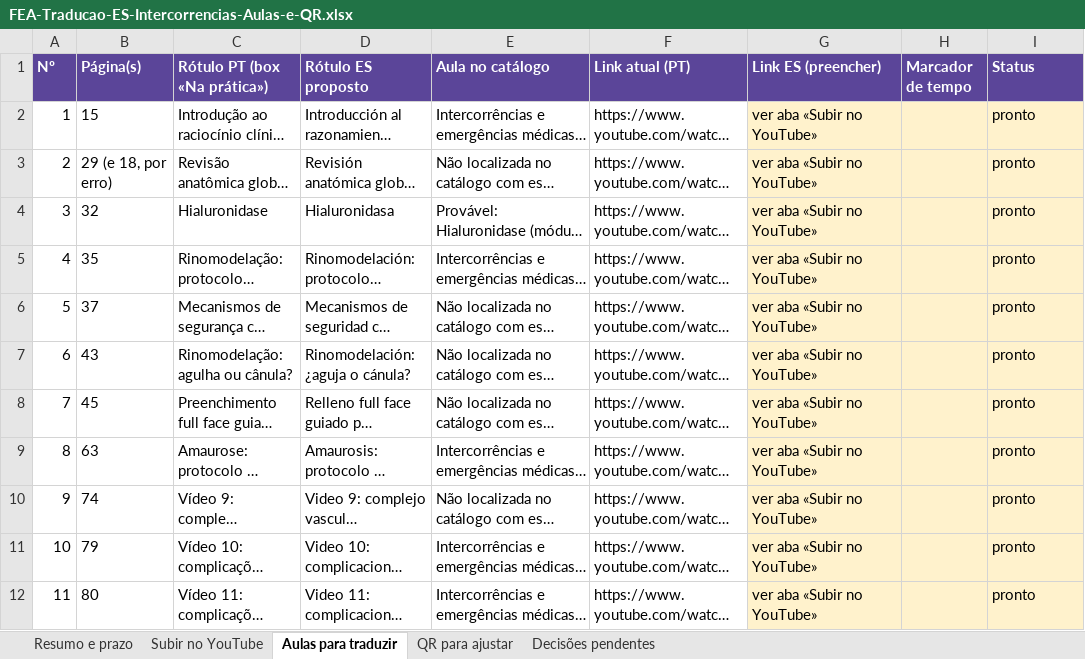
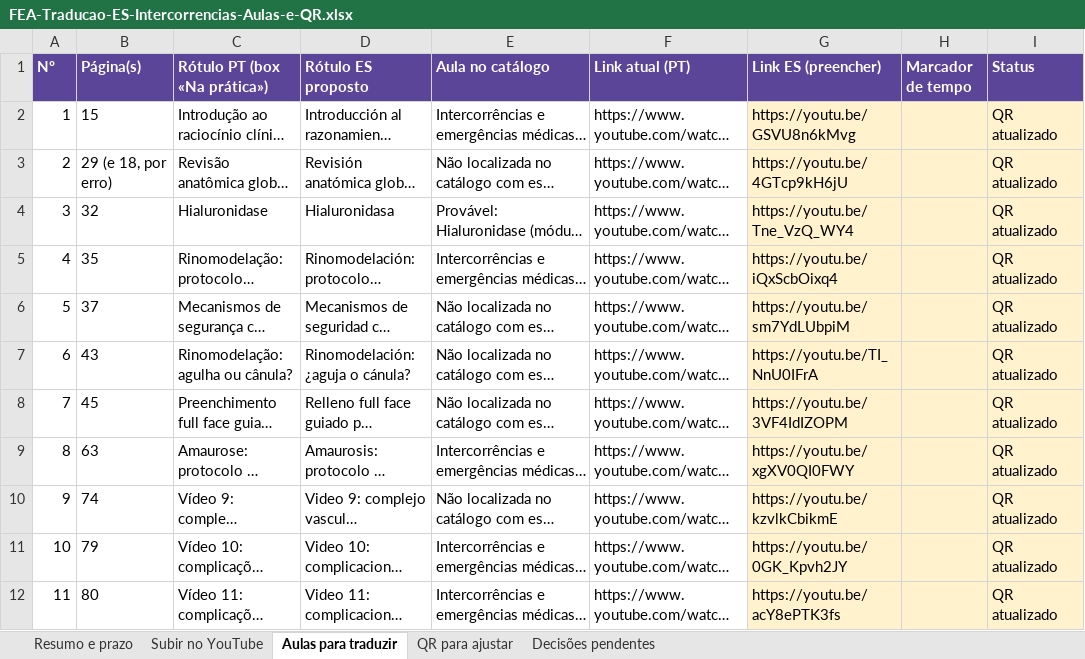
Before and after one commit to gestaodeprojetos-dot/FEA, an Excel workbook: FEA-traducao-intercorrencias/FEA-Traducao-ES-Intercorrencias-Aulas-e-QR.xlsx, sheet Aulas para traduzir, drawn as a sheet; long unchanged cells end in …; values as stored, in another font and other column widths than the file's, no borders; the diff names each change by its address in the sheet, - before the commit and + after, or states it on an @@ line.

```diff
--- a/FEA-traducao-intercorrencias/FEA-Traducao-ES-Intercorrencias-Aulas-e-QR.xlsx (sheet Aulas para traduzir)
+++ b/FEA-traducao-intercorrencias/FEA-Traducao-ES-Intercorrencias-Aulas-e-QR.xlsx (sheet Aulas para traduzir)
-G2 (Link ES (preencher)): ver aba «Subir no YouTube»
+G2 (Link ES (preencher)): https://youtu.be/GSVU8n6kMvg
-I2:I12 (Status): pronto
+I2:I12 (Status): QR atualizado
-G3 (Link ES (preencher)): ver aba «Subir no YouTube»
+G3 (Link ES (preencher)): https://youtu.be/4GTcp9kH6jU
-G4 (Link ES (preencher)): ver aba «Subir no YouTube»
+G4 (Link ES (preencher)): https://youtu.be/Tne_VzQ_WY4
-G5 (Link ES (preencher)): ver aba «Subir no YouTube»
+G5 (Link ES (preencher)): https://youtu.be/iQxScbOixq4
-G6 (Link ES (preencher)): ver aba «Subir no YouTube»
+G6 (Link ES (preencher)): https://youtu.be/sm7YdLUbpiM
-G7 (Link ES (preencher)): ver aba «Subir no YouTube»
+G7 (Link ES (preencher)): https://youtu.be/TI_NnU0IFrA
-G8 (Link ES (preencher)): ver aba «Subir no YouTube»
+G8 (Link ES (preencher)): https://youtu.be/3VF4IdIZOPM
-G9 (Link ES (preencher)): ver aba «Subir no YouTube»
+G9 (Link ES (preencher)): https://youtu.be/xgXV0QI0FWY
-G10 (Link ES (preencher)): ver aba «Subir no YouTube»
+G10 (Link ES (preencher)): https://youtu.be/kzvlkCbikmE
-G11 (Link ES (preencher)): ver aba «Subir no YouTube»
+G11 (Link ES (preencher)): https://youtu.be/0GK_Kpvh2JY
-G12 (Link ES (preencher)): ver aba «Subir no YouTube»
+G12 (Link ES (preencher)): https://youtu.be/acY8ePTK3fs
```
Also changed, not shown: sheet Subir no YouTube, sheet Decisões pendentes, sheet QR para ajustar, 10 other files.
